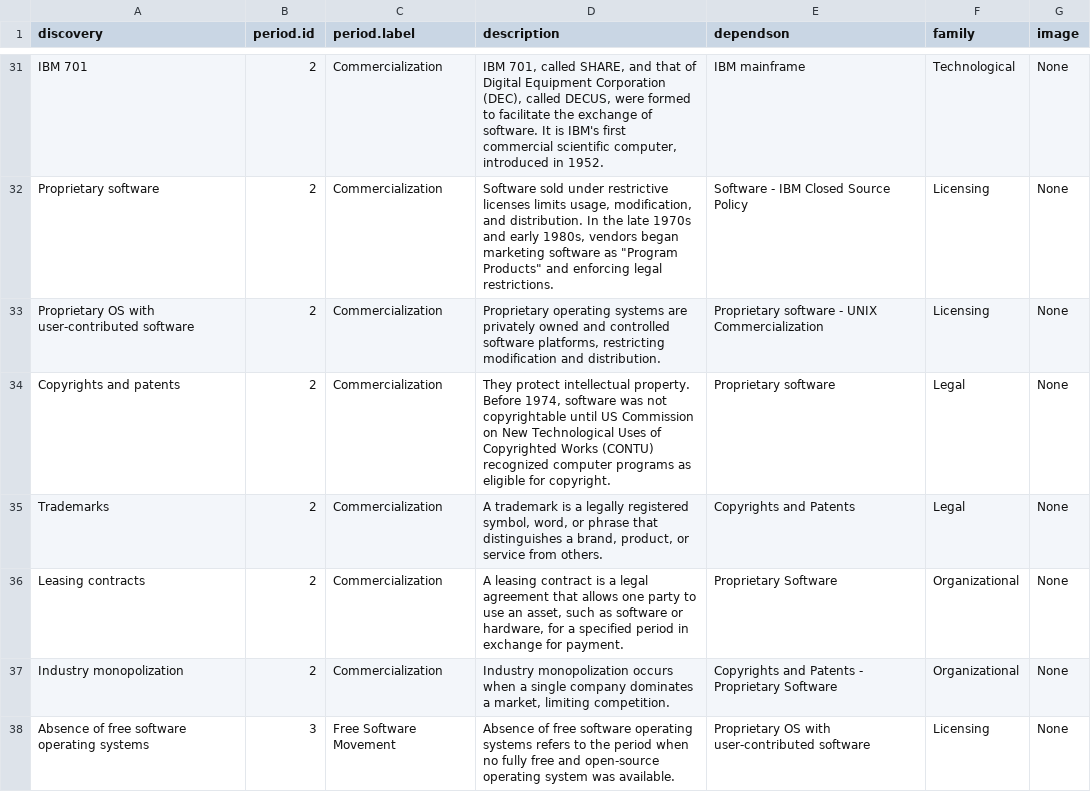
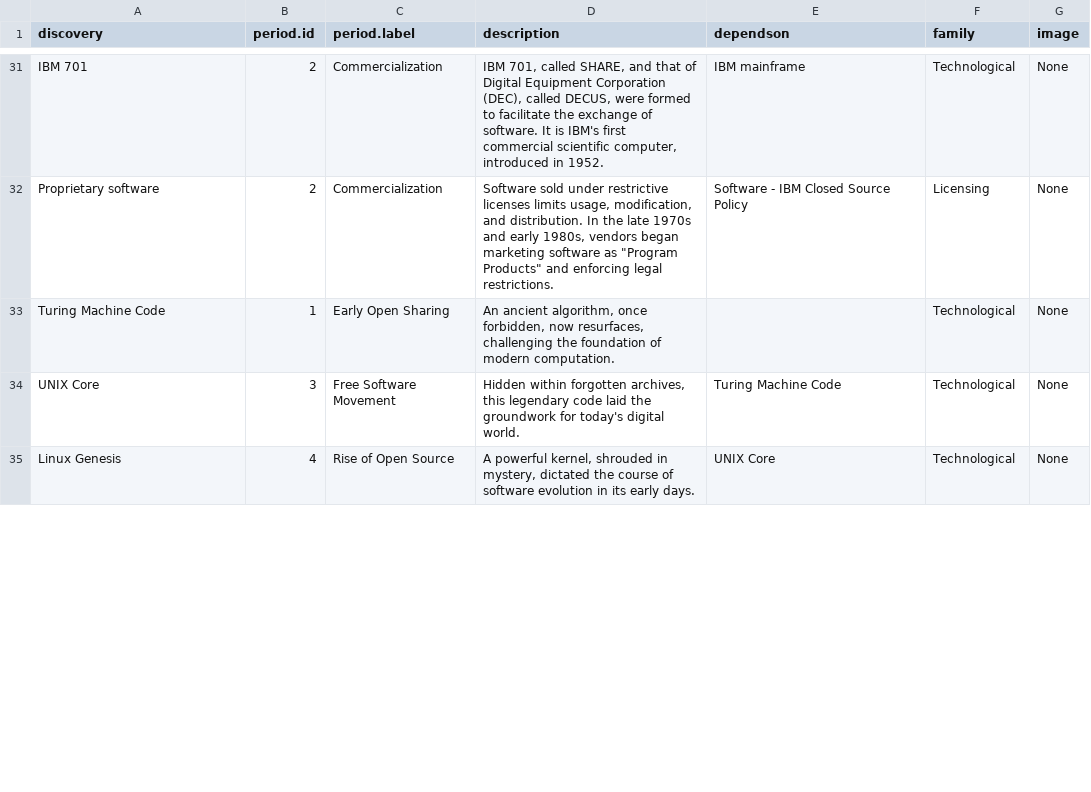
Before and after one commit to mdbesten/emergence, a CSV file: cards.csv, drawn as a sheet; only a part is shown, gaps mark what is left out; the diff covers the shown part only.

Commit message:
Update cards.csv

```diff
--- a/cards.csv
+++ b/cards.csv
@@ -33,6 +33,3 @@ Proprietary software;2;Commercialization;"Software sold under restrictive licens
-Proprietary OS with user-contributed software;2;Commercialization;Proprietary operating systems are privately owned and controlled software platforms, restricting modification and distribution.;Proprietary software - UNIX Commercialization;Licensing;None
-Copyrights and patents;2;Commercialization;They protect intellectual property. Before 1974, software was not copyrightable until US Commission on New Technological Uses of Copyrighted Works (CONTU) recognized computer programs as eligible for copyright.;Proprietary software;Legal;None
-Trademarks;2;Commercialization;A trademark is a legally registered symbol, word, or phrase that distinguishes a brand, product, or service from others.;Copyrights and Patents;Legal;None
-Leasing contracts;2;Commercialization;A leasing contract is a legal agreement that allows one party to use an asset, such as software or hardware, for a specified period in exchange for payment.;Proprietary Software;Organizational;None
-Industry monopolization;2;Commercialization;Industry monopolization occurs when a single company dominates a market, limiting competition.;Copyrights and Patents - Proprietary Software;Organizational;None
-Absence of free software operating systems;3;Free Software Movement;Absence of free software operating systems refers to the period when no fully free and open-source operating system was available.;Proprietary OS with user-contributed software;Licensing;None
+Turing Machine Code;1;Early Open Sharing;An ancient algorithm, once forbidden, now resurfaces, challenging the foundation of modern computation.;;Technological;None
+UNIX Core;3;Free Software Movement;Hidden within forgotten archives, this legendary code laid the groundwork for today's digital world.;Turing Machine Code;Technological;None
+Linux Genesis;4;Rise of Open Source;A powerful kernel, shrouded in mystery, dictated the course of software evolution in its early days.;UNIX Core;Technological;None
```
Also changed, not shown: 4 added rows, 1 removed row and 13 edited cells elsewhere in this file.
